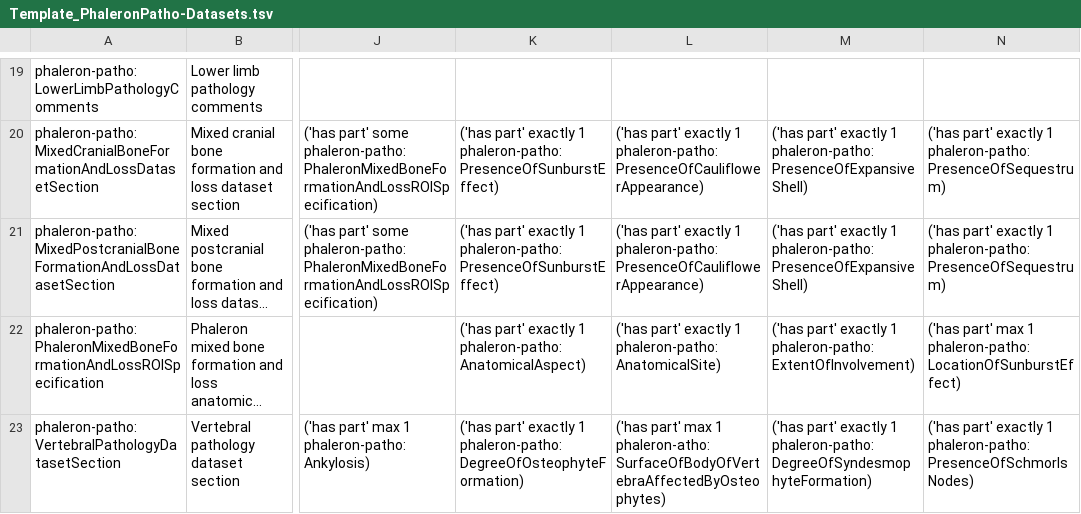
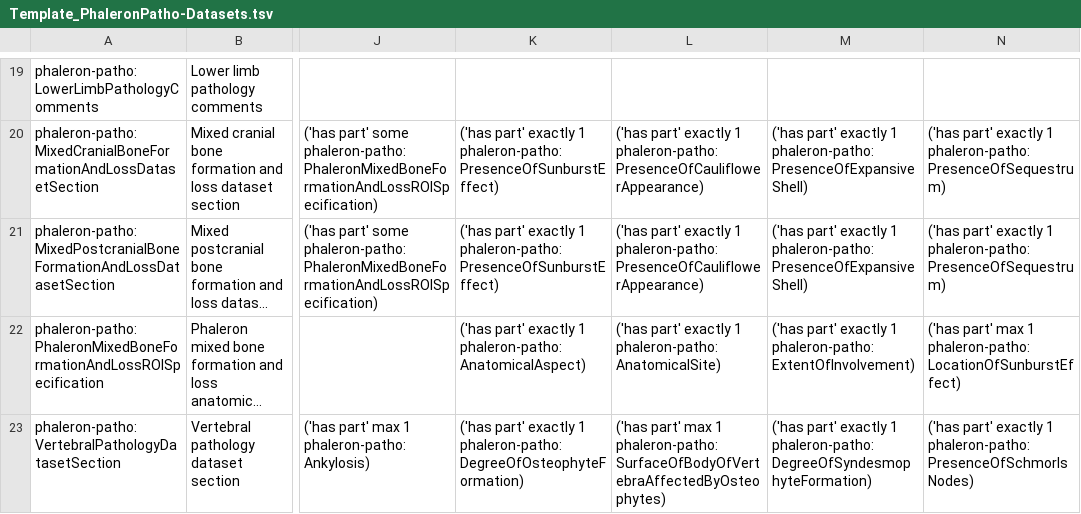
Before and after one commit to RDFBones/Phaleron-Pathologies, a TSV file: Template_PhaleronPatho-Datasets.tsv, drawn as a sheet; only a part is shown, gaps mark what is left out; long unchanged cells end in …; the diff names each change by its address in the sheet, - before the commit and + after, or states it on an @@ line.

Commit message:
Corrected typo in data item restriction.

```diff
--- a/Template_PhaleronPatho-Datasets.tsv
+++ b/Template_PhaleronPatho-Datasets.tsv
-L23: …max 1 phaleron-atho:SurfaceOfBodyOfVertebraAffectedByOsteophytes)
+L23: …max 1 phaleron-patho:SurfaceOfBodyOfVertebraAffectedByOsteophytes)
```
